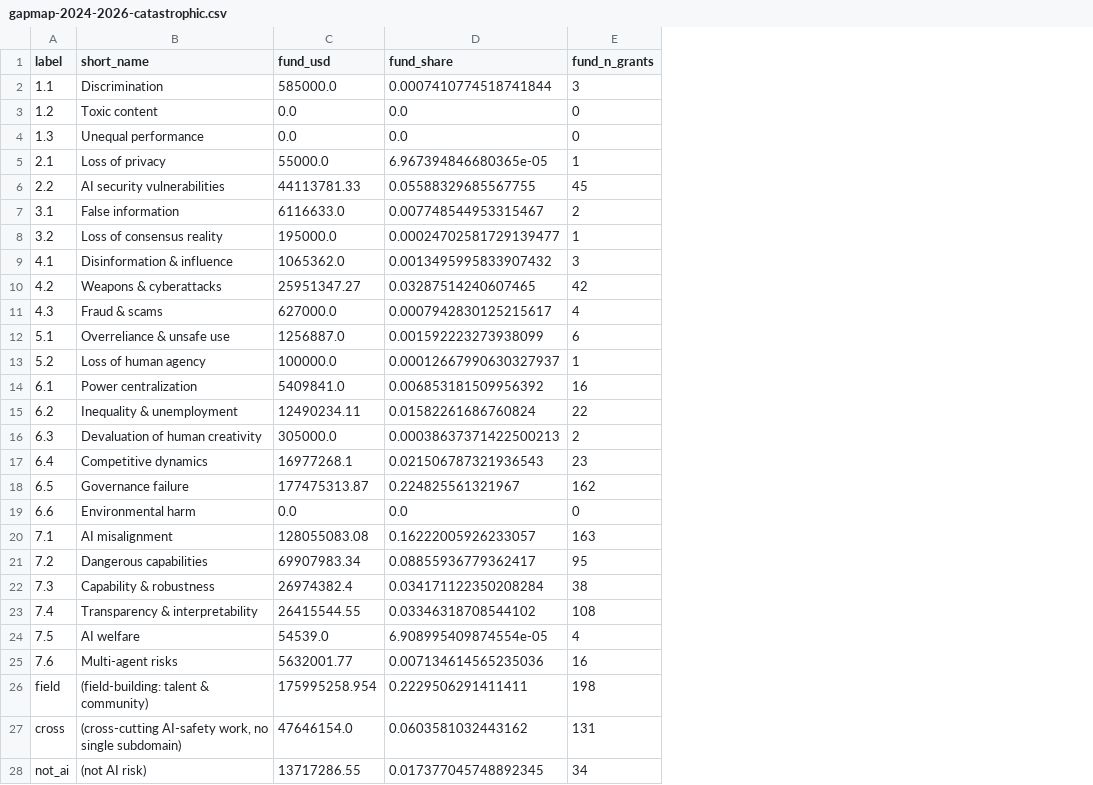
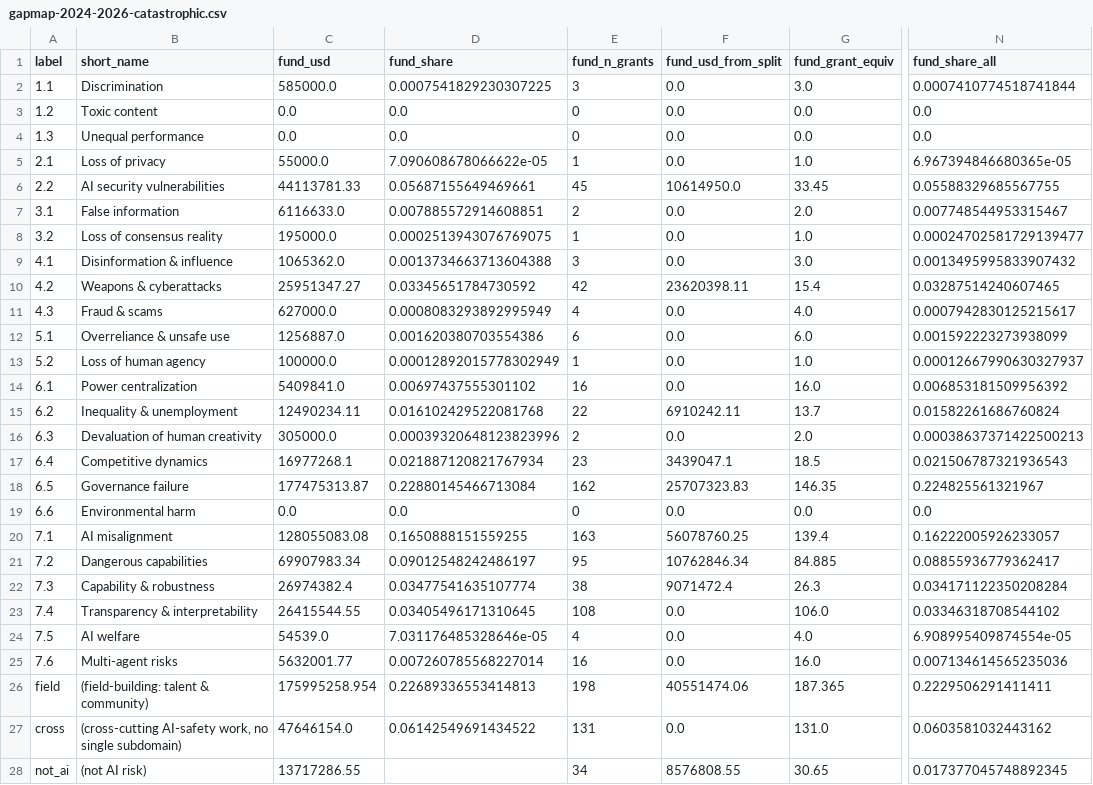
Before and after one commit to vladmesh/risk-decision-lab, a CSV file: results/gapmap-2024-2026-catastrophic.csv, drawn as a sheet; only a part is shown, gaps mark what is left out; the diff covers the shown part only; the diff names each change by its address in the sheet, - before the commit and + after, or states it on an @@ line.

Commit message:
Act on the 20 Aug audit: affected-split accounting, AI-risk denominator, gross split segment, grant equivalents, corrected headline claims, strict JSON, docs; commit the audit
Split attrs now count grants the split touched ($293M) and the money moved off their own
labels ($195M) instead of every grant to a split-file organisation ($437M). Shares are of
the AI-risk total with not_ai shown against the reviewed total. The page shows the gross
money that arrived through the split, grant counts beside grant-equivalents, corrected
ranks and shares, and names the variant each claim uses. REVIEW.md is the audit as
received; PLAN lists what was fixed and what remains.

```diff
--- a/results/gapmap-2024-2026-catastrophic.csv
+++ b/results/gapmap-2024-2026-catastrophic.csv
+column F (fund_usd_from_split), rows 2-28: 0.0 | 0.0 | 0.0 | 0.0 | 10614950.0 | 0.0 | 0.0 | 0.0 | 23620398.11 | 0.0 | 0.0 | 0.0 | 0.0 | 6910242.11 | 0.0 | 3439047.1 | 25707323.83 | 0.0 | 56078760.25 | 10762846.34 | 9071472.4 | 0.0 | 0.0 | 0.0 | 40551474.06 | 0.0 | 8576808.55
+column G (fund_grant_equiv), rows 2-28: 3.0 | 0.0 | 0.0 | 1.0 | 33.45 | 2.0 | 1.0 | 3.0 | 15.4 | 4.0 | 6.0 | 1.0 | 16.0 | 13.7 | 2.0 | 18.5 | 146.35 | 0.0 | 139.4 | 84.885 | 26.3 | 106.0 | 4.0 | 16.0 | 187.365 | 131.0 | 30.65
+column N (fund_share_all), rows 2-28: 0.0007410774518741844 | 0.0 | 0.0 | 6.967394846680365e-05 | 0.05588329685567755 | 0.007748544953315467 | 0.00024702581729139477 | 0.0013495995833907432 | 0.03287514240607465 | 0.0007942830125215617 | 0.001592223273938099 | 0.00012667990630327937 | 0.006853181509956392 | 0.01582261686760824 | 0.00038637371422500213 | 0.021506787321936543 | 0.224825561321967 | 0.0 | 0.16222005926233057 | 0.08855936779362417 | 0.034171122350208284 | 0.03346318708544102 | 6.908995409874554e-05 | 0.007134614565235036 | 0.2229506291411411 | 0.0603581032443162 | 0.017377045748892345
-D2 (fund_share): 0.0007410774518741844
+D2 (fund_share): 0.0007541829230307225
-D5 (fund_share): 6.967394846680365e-05
+D5 (fund_share): 7.090608678066622e-05
-D6 (fund_share): 0.05588329685567755
+D6 (fund_share): 0.05687155649469661
-D7 (fund_share): 0.007748544953315467
+D7 (fund_share): 0.007885572914608851
-D8 (fund_share): 0.00024702581729139477
+D8 (fund_share): 0.0002513943076769075
-D9 (fund_share): 0.0013495995833907432
+D9 (fund_share): 0.0013734663713604388
-D10 (fund_share): 0.03287514240607465
+D10 (fund_share): 0.03345651784730592
-D11 (fund_share): 0.0007942830125215617
+D11 (fund_share): 0.0008083293892995949
-D12 (fund_share): 0.001592223273938099
+D12 (fund_share): 0.001620380703554386
-D13 (fund_share): 0.00012667990630327937
+D13 (fund_share): 0.00012892015778302949
-D14 (fund_share): 0.006853181509956392
+D14 (fund_share): 0.00697437555301102
-D15 (fund_share): 0.01582261686760824
+D15 (fund_share): 0.016102429522081768
-D16 (fund_share): 0.00038637371422500213
+D16 (fund_share): 0.00039320648123823996
-D17 (fund_share): 0.021506787321936543
+D17 (fund_share): 0.021887120821767934
-D18 (fund_share): 0.224825561321967
+D18 (fund_share): 0.22880145466713084
-D20 (fund_share): 0.16222005926233057
+D20 (fund_share): 0.1650888151559255
-D21 (fund_share): 0.08855936779362417
+D21 (fund_share): 0.09012548242486197
-D22 (fund_share): 0.034171122350208284
+D22 (fund_share): 0.03477541635107774
-D23 (fund_share): 0.03346318708544102
+D23 (fund_share): 0.03405496171310645
-D24 (fund_share): 6.908995409874554e-05
+D24 (fund_share): 7.031176485328646e-05
-D25 (fund_share): 0.007134614565235036
+D25 (fund_share): 0.007260785568227014
-D26 (fund_share): 0.2229506291411411
+D26 (fund_share): 0.22689336553414813
-D27 (fund_share): 0.0603581032443162
+D27 (fund_share): 0.06142549691434522
-D28 (fund_share): 0.017377045748892345
+D28 (fund_share): (empty)
```
Also changed, not shown: 1 edited cell elsewhere in this file, results/gapmap-2024-2026-catastrophic-nosplits.csv, 11 other files.
